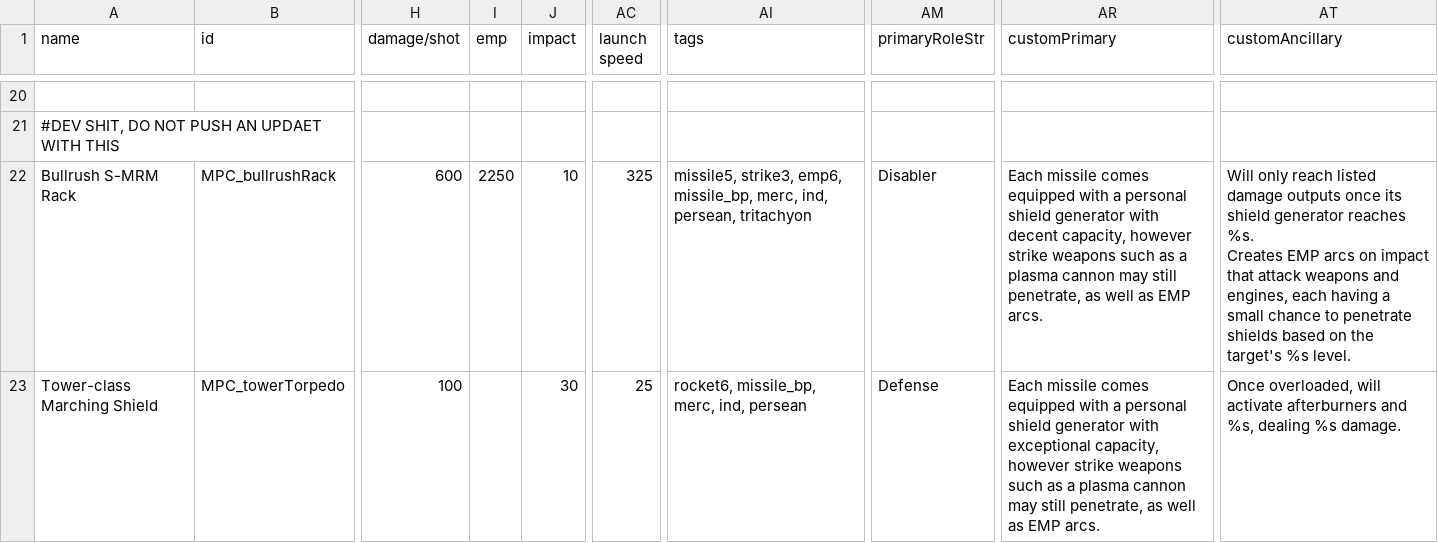
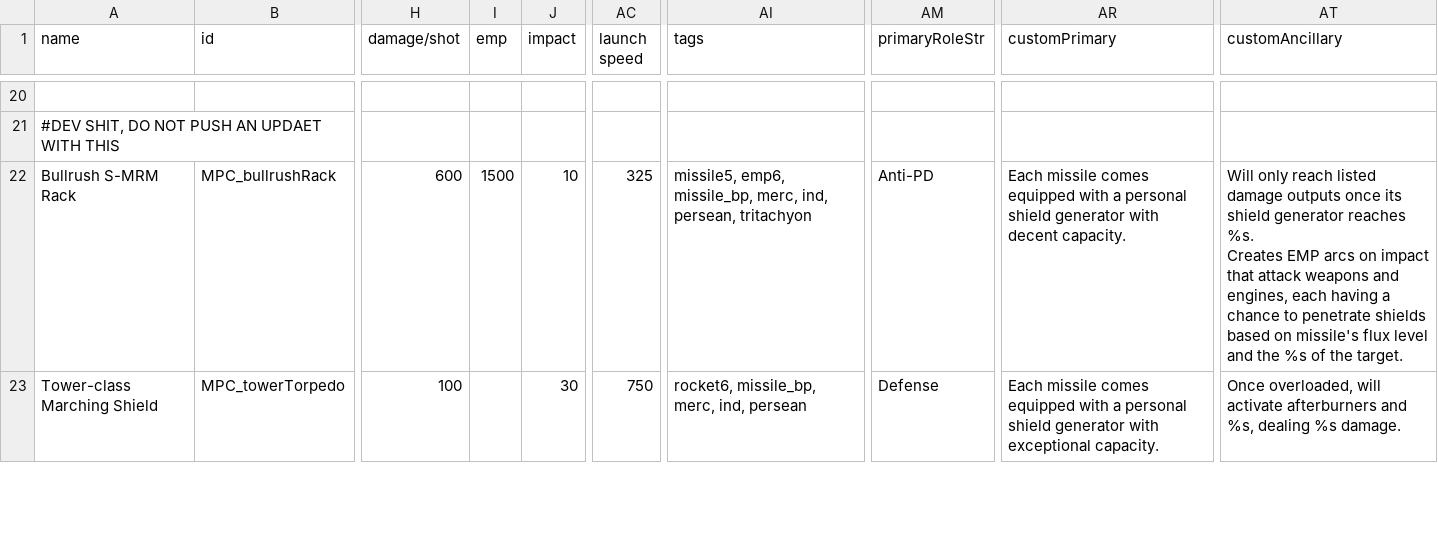
Before and after one commit to nikothedude/MorePlanetaryConditions, a CSV file: data/weapons/weapon_data.csv, drawn as a sheet; only a part is shown, gaps mark what is left out; the diff covers the shown part only; the diff names each change by its address in the sheet, - before the commit and + after, or states it on an @@ line.

```diff
--- a/data/weapons/weapon_data.csv
+++ b/data/weapons/weapon_data.csv
-I22 (emp): 2250
+I22 (emp): 1500
-AI22 (tags): missile5, strike3, emp6, missile_bp,…
+AI22 (tags): missile5, emp6, missile_bp,…
-AM22 (primaryRoleStr): Disabler
+AM22 (primaryRoleStr): Anti-PD
-AR22 (customPrimary): …with decent capacity, however strike weapons such as a plasma cannon may still penetrate, as well as EMP arcs.
+AR22 (customPrimary): …with decent capacity.
-AT22 (customAncillary): …having a small chance to penetrate shields based on the target's %s level.
+AT22 (customAncillary): …having a chance to penetrate shields based on missile's flux level and the %s of the target.
-AC23 (launch speed): 25
+AC23 (launch speed): 750
-AR23 (customPrimary): …with exceptional capacity, however strike weapons such as a plasma cannon may still penetrate, as well as EMP arcs.
+AR23 (customPrimary): …with exceptional capacity.
```
Also changed, not shown: 6 added rows elsewhere in this file, data/strings/descriptions.csv, 24 other files.
